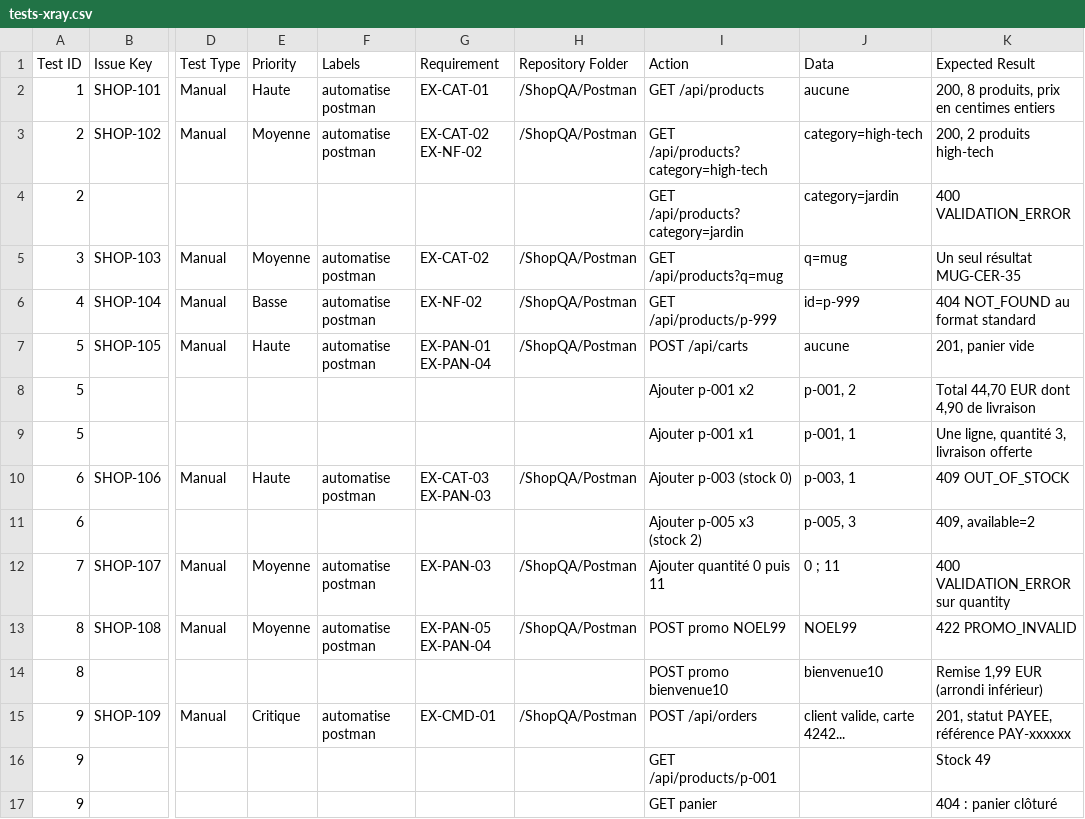
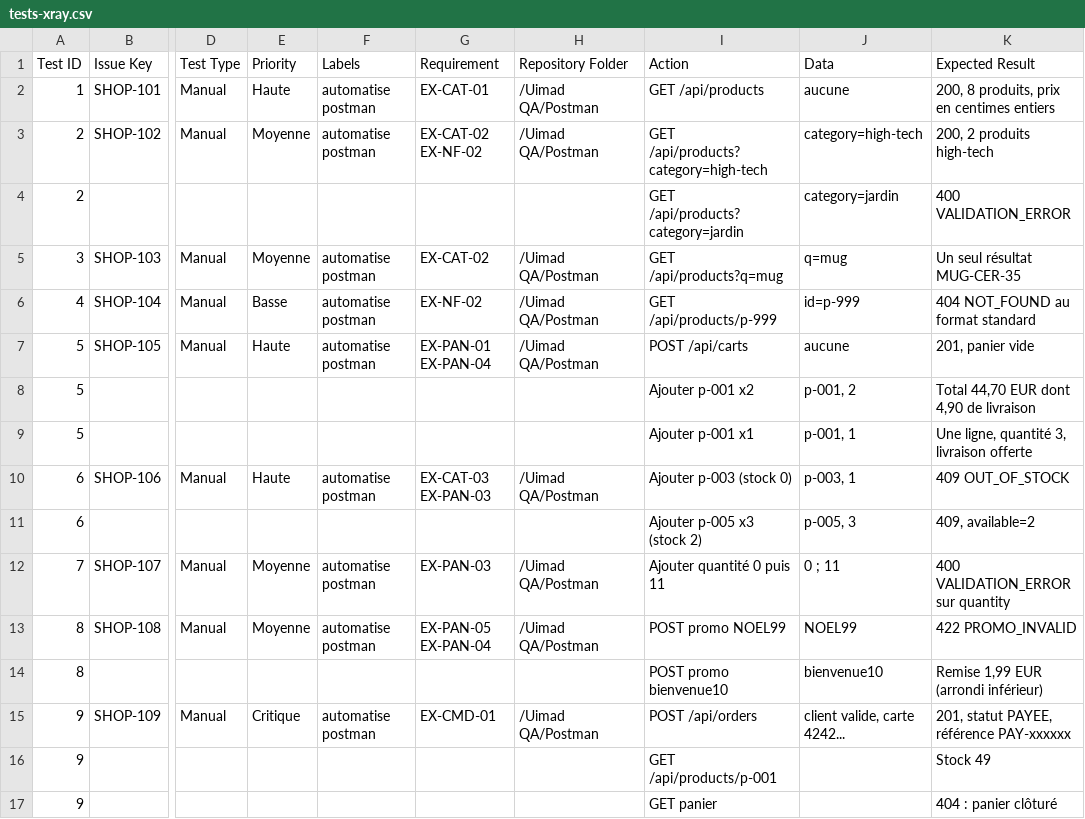
Before and after one commit to eimade/qa-ecommerce-test-suite, a CSV file: xray/import/tests-xray.csv, drawn as a sheet; only a part is shown, gaps mark what is left out; the diff covers the shown part only; the diff names each change by its address in the sheet, - before the commit and + after, or states it on an @@ line.

```diff
--- a/xray/import/tests-xray.csv
+++ b/xray/import/tests-xray.csv
-H2:H3 (Repository Folder): /ShopQA/Postman
+H2:H3 (Repository Folder): /Uimad QA/Postman
-H5:H7 (Repository Folder): /ShopQA/Postman
+H5:H7 (Repository Folder): /Uimad QA/Postman
-H10 (Repository Folder): /ShopQA/Postman
+H10 (Repository Folder): /Uimad QA/Postman
-H12:H13 (Repository Folder): /ShopQA/Postman
+H12:H13 (Repository Folder): /Uimad QA/Postman
-H15 (Repository Folder): /ShopQA/Postman
+H15 (Repository Folder): /Uimad QA/Postman
```
Also changed, not shown: 18 edited cells elsewhere in this file, 21 other files.
